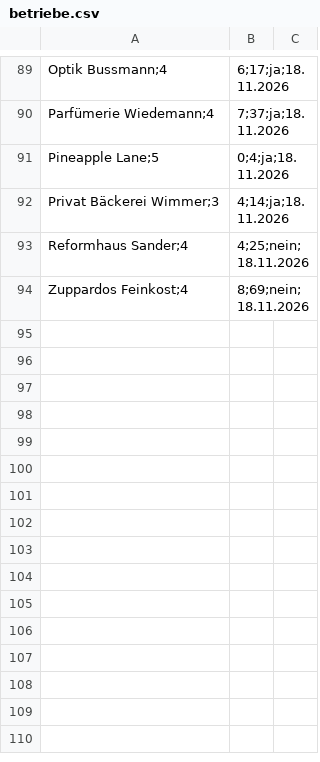
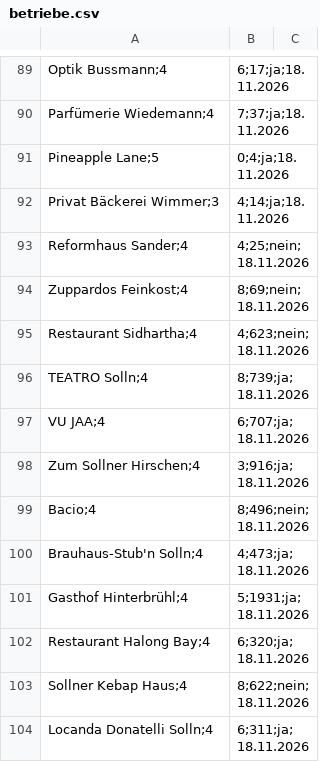
Before and after one commit to davystubenrauch-a11y/Webseite-, a CSV file: marketing/print/check/betriebe.csv, drawn as a sheet; only a part is shown, gaps mark what is left out.

```diff
--- a/marketing/print/check/betriebe.csv
+++ b/marketing/print/check/betriebe.csv
@@ -94 +94,11 @@ Reformhaus Sander;4,4;25;nein;18.11.2026
 Zuppardos Feinkost;4,8;69;nein;18.11.2026
+Restaurant Sidhartha;4,4;623;nein;18.11.2026
+TEATRO Solln;4,8;739;ja;18.11.2026
+VU JAA;4,6;707;ja;18.11.2026
+Zum Sollner Hirschen;4,3;916;ja;18.11.2026
+Bacio;4,8;496;nein;18.11.2026
+Brauhaus-Stub'n Solln;4,4;473;ja;18.11.2026
+Gasthof Hinterbrühl;4,5;1931;ja;18.11.2026
+Restaurant Halong Bay;4,6;320;ja;18.11.2026
+Sollner Kebap Haus;4,8;622;nein;18.11.2026
+Locanda Donatelli Solln;4,6;311;ja;18.11.2026
```
Also changed, not shown: 15 other files.
